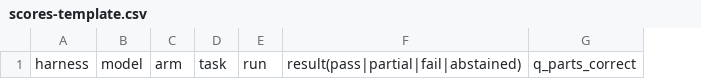
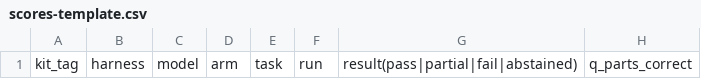
Before and after one commit to JayJiangCT/knowlery, a CSV file: format/experiments/level0/results/scores-template.csv, drawn as a sheet; only a part is shown; the diff names each change by its address in the sheet, - before the commit and + after, or states it on an @@ line.

```diff
--- a/format/experiments/level0/results/scores-template.csv
+++ b/format/experiments/level0/results/scores-template.csv
+column A, row 1: kit_tag
```
Also changed, not shown: format/experiments/level0/results/claude-sandbox/scores.csv, 6 other files.
